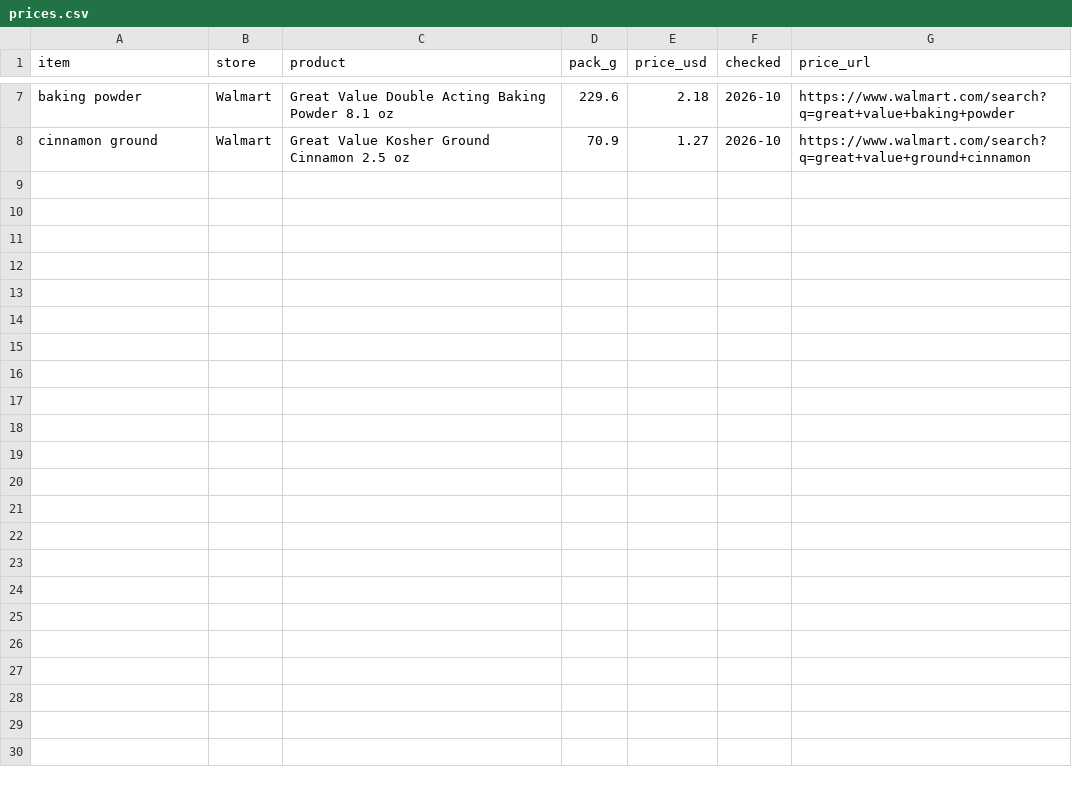
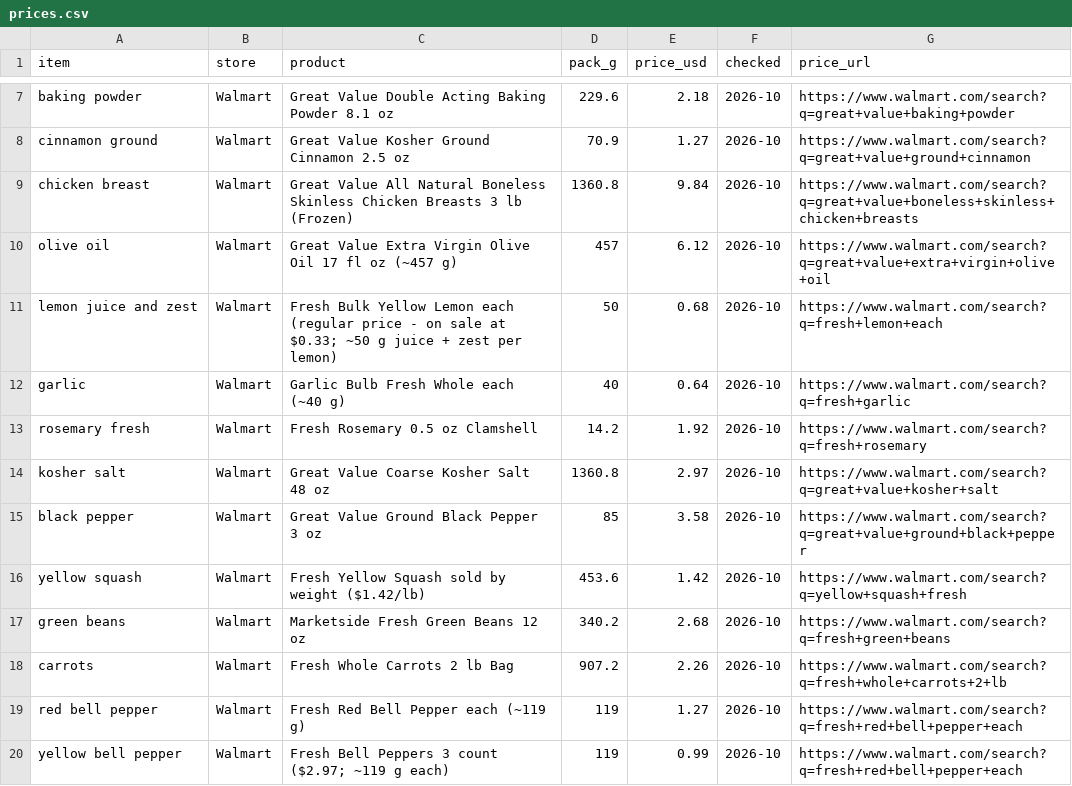
Before and after one commit to abdou998/gramsperdollar, a CSV file: data/prices.csv, drawn as a sheet; only a part is shown, gaps mark what is left out.

```diff
--- a/data/prices.csv
+++ b/data/prices.csv
@@ -8 +8,13 @@ baking powder,Walmart,Great Value Double Acting Baking Powder 8.1 oz,229.6,2.18,
 cinnamon ground,Walmart,Great Value Kosher Ground Cinnamon 2.5 oz,70.9,1.27,2026-10,https://www.walmart.com/search?q=great+value+ground+cinnamon
+chicken breast,Walmart,Great Value All Natural Boneless Skinless Chicken Breasts 3 lb (Frozen),1360.8,9.84,2026-10,https://www.walmart.com/search?q=great+value+boneless+skinless+chicken+breasts
+olive oil,Walmart,Great Value Extra Virgin Olive Oil 17 fl oz (~457 g),457,6.12,2026-10,https://www.walmart.com/search?q=great+value+extra+virgin+olive+oil
+lemon juice and zest,Walmart,Fresh Bulk Yellow Lemon each (regular price - on sale at $0.33; ~50 g juice + zest per lemon),50,0.68,2026-10,https://www.walmart.com/search?q=fresh+lemon+each
+garlic,Walmart,Garlic Bulb Fresh Whole each (~40 g),40,0.64,2026-10,https://www.walmart.com/search?q=fresh+garlic
+rosemary fresh,Walmart,Fresh Rosemary 0.5 oz Clamshell,14.2,1.92,2026-10,https://www.walmart.com/search?q=fresh+rosemary
+kosher salt,Walmart,Great Value Coarse Kosher Salt 48 oz,1360.8,2.97,2026-10,https://www.walmart.com/search?q=great+value+kosher+salt
+black pepper,Walmart,Great Value Ground Black Pepper 3 oz,85,3.58,2026-10,https://www.walmart.com/search?q=great+value+ground+black+pepper
+yellow squash,Walmart,Fresh Yellow Squash sold by weight ($1.42/lb),453.6,1.42,2026-10,https://www.walmart.com/search?q=yellow+squash+fresh
+green beans,Walmart,Marketside Fresh Green Beans 12 oz,340.2,2.68,2026-10,https://www.walmart.com/search?q=fresh+green+beans
+carrots,Walmart,Fresh Whole Carrots 2 lb Bag,907.2,2.26,2026-10,https://www.walmart.com/search?q=fresh+whole+carrots+2+lb
+red bell pepper,Walmart,Fresh Red Bell Pepper each (~119 g),119,1.27,2026-10,https://www.walmart.com/search?q=fresh+red+bell+pepper+each
+yellow bell pepper,Walmart,Fresh Bell Peppers 3 count ($2.97; ~119 g each),119,0.99,2026-10,https://www.walmart.com/search?q=fresh+red+bell+pepper+each
```
Also changed, not shown: data/nutrition.csv, 4 other files.
